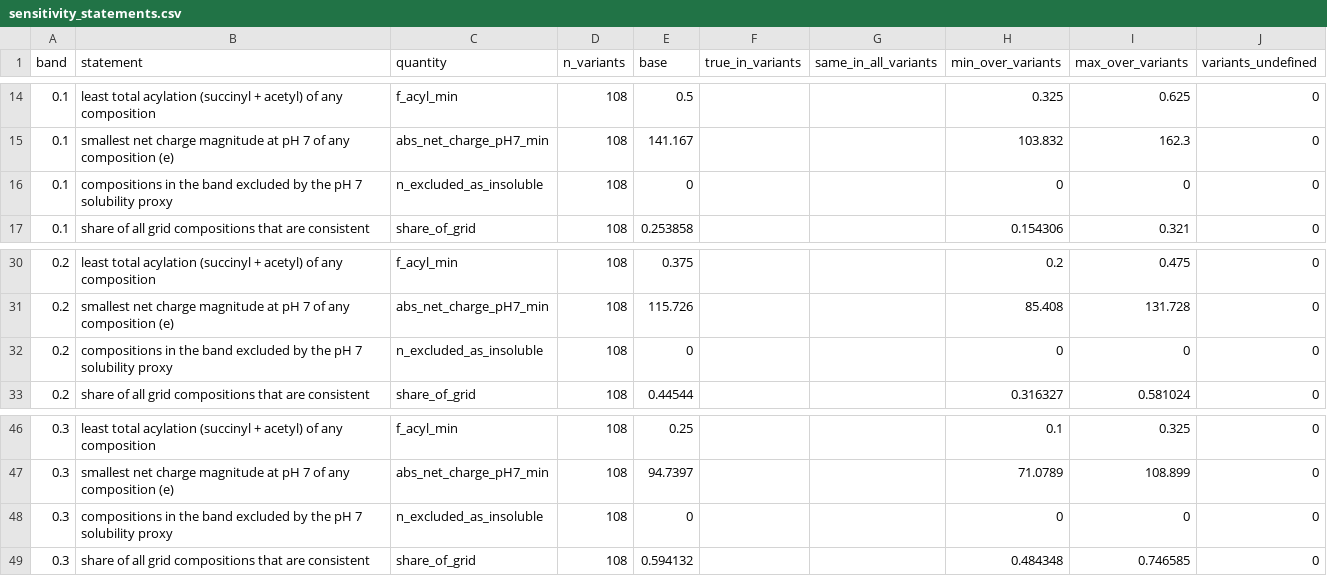
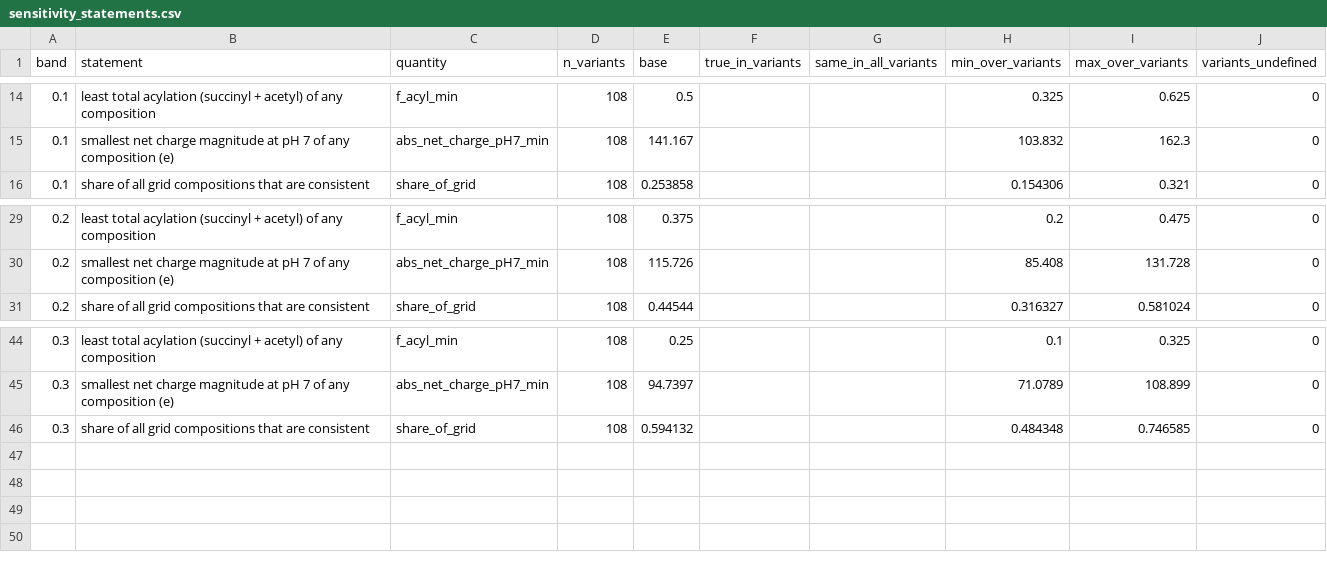
Before and after one commit to karimghabra/collSIm, a CSV file: results/modcoll/composition/sensitivity_statements.csv, drawn as a sheet; only a part is shown, gaps mark what is left out.

```diff
--- a/results/modcoll/composition/sensitivity_statements.csv
+++ b/results/modcoll/composition/sensitivity_statements.csv
@@ -15,3 +15,2 @@ band,statement,quantity,n_variants,base,true_in_variants,same_in_all_variants,mi
 0.1,smallest net charge magnitude at pH 7 of any composition (e),abs_net_charge_pH7_min,108,141.167,,,103.832,162.3,0
-0.1,compositions in the band excluded by the pH 7 solubility proxy,n_excluded_as_insoluble,108,0,,,0,0,0
 0.1,share of all grid compositions that are consistent,share_of_grid,108,0.253858,,,0.154306,0.321,0
@@ -31,3 +30,2 @@ band,statement,quantity,n_variants,base,true_in_variants,same_in_all_variants,mi
 0.2,smallest net charge magnitude at pH 7 of any composition (e),abs_net_charge_pH7_min,108,115.726,,,85.408,131.728,0
-0.2,compositions in the band excluded by the pH 7 solubility proxy,n_excluded_as_insoluble,108,0,,,0,0,0
 0.2,share of all grid compositions that are consistent,share_of_grid,108,0.44544,,,0.316327,0.581024,0
@@ -47,3 +45,2 @@ band,statement,quantity,n_variants,base,true_in_variants,same_in_all_variants,mi
 0.3,smallest net charge magnitude at pH 7 of any composition (e),abs_net_charge_pH7_min,108,94.7397,,,71.0789,108.899,0
-0.3,compositions in the band excluded by the pH 7 solubility proxy,n_excluded_as_insoluble,108,0,,,0,0,0
 0.3,share of all grid compositions that are consistent,share_of_grid,108,0.594132,,,0.484348,0.746585,0
```
Also changed, not shown: results/modcoll/composition/region_summary.csv, results/modcoll/composition/sensitivity.csv, 28 other files.
